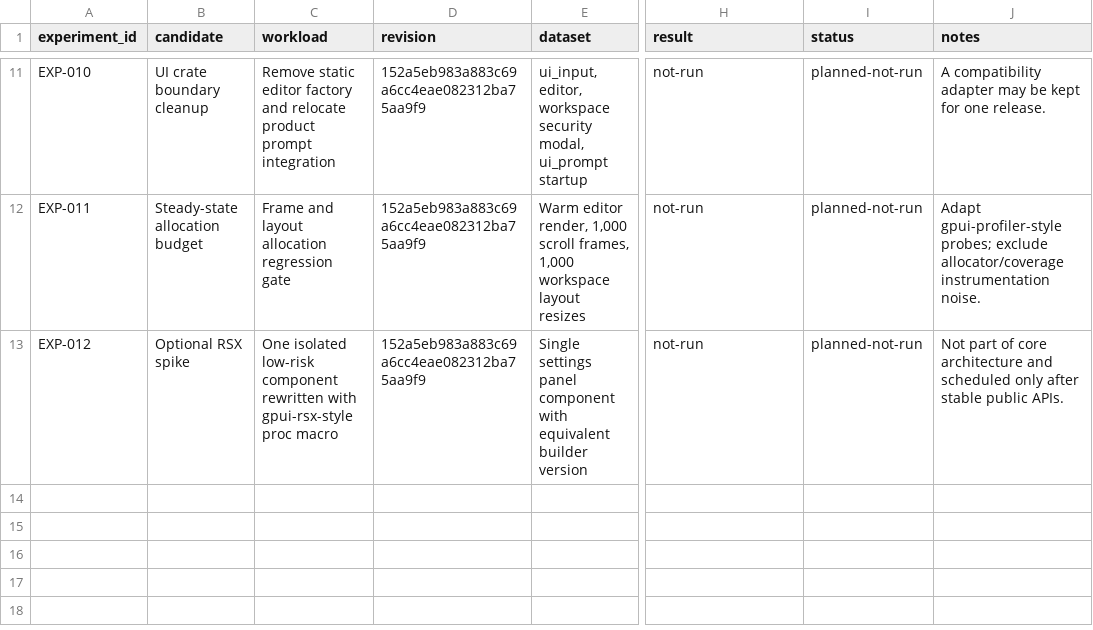
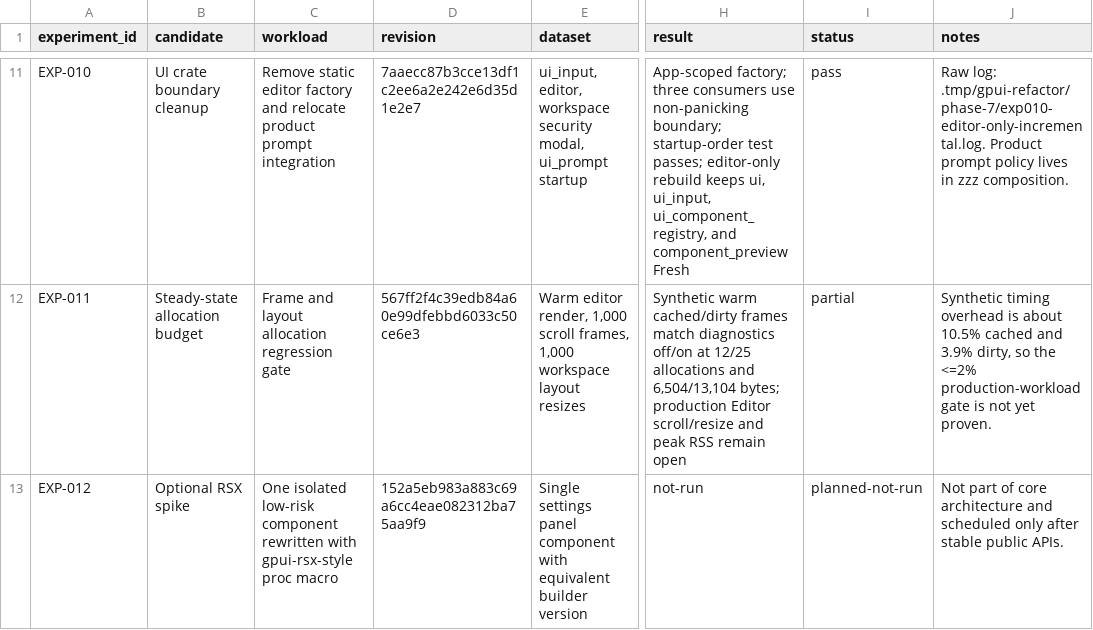
Before and after one commit to Xero-Team/ZZZ, a TSV file: docs/src/development/gui-framework-research/experiments.tsv, drawn as a sheet; only a part is shown, gaps mark what is left out; the diff covers the shown part only; the diff names each change by its address in the sheet, - before the commit and + after, or states it on an @@ line.

Commit message:
docs: Record renderer and UI experiment results
Signed-off-by: BegoniaHe <tianyihebegonia1005@gmail.com>

```diff
--- a/docs/src/development/gui-framework-research/experiments.tsv
+++ b/docs/src/development/gui-framework-research/experiments.tsv
-D11 (revision): 152a5eb983a883c69a6cc4eae082312ba75aa9f9
+D11 (revision): 7aaecc87b3cce13df1c2ee6a2e242e6d35d1e2e7
-H11 (result): not-run
+H11 (result): App-scoped factory; three consumers use non-panicking boundary; startup-order test passes; editor-only rebuild keeps ui, ui_input, ui_component_registry, and component_preview Fresh
-I11 (status): planned-not-run
+I11 (status): pass
-J11 (notes): A compatibility adapter may be kept for one release.
+J11 (notes): Raw log: .tmp/gpui-refactor/phase-7/exp010-editor-only-incremental.log. Product prompt policy lives in zzz composition.
-D12 (revision): 152a5eb983a883c69a6cc4eae082312ba75aa9f9
+D12 (revision): 567ff2f4c39edb84a60e99dfebbd6033c50ce6e3
-H12 (result): not-run
+H12 (result): Synthetic warm cached/dirty frames match diagnostics off/on at 12/25 allocations and 6,504/13,104 bytes; production Editor scroll/resize and peak RSS remain open
-I12 (status): planned-not-run
+I12 (status): partial
-J12 (notes): Adapt gpui-profiler-style probes; exclude allocator/coverage instrumentation noise.
+J12 (notes): Synthetic timing overhead is about 10.5% cached and 3.9% dirty, so the <=2% production-workload gate is not yet proven.
```
Also changed, not shown: 32 edited cells elsewhere in this file, 1 other file.
